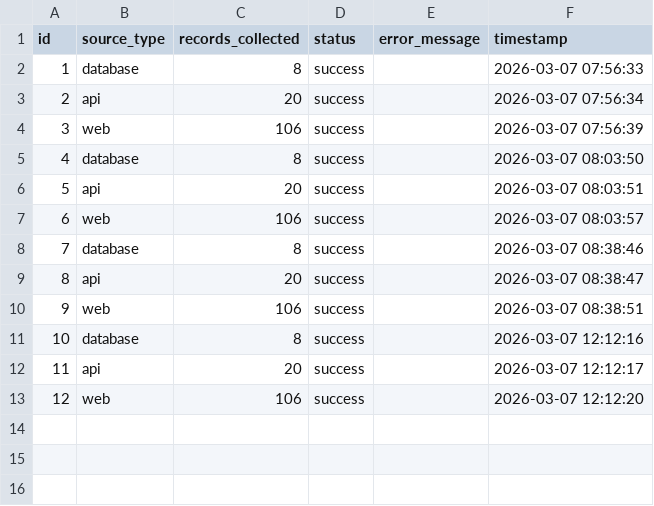
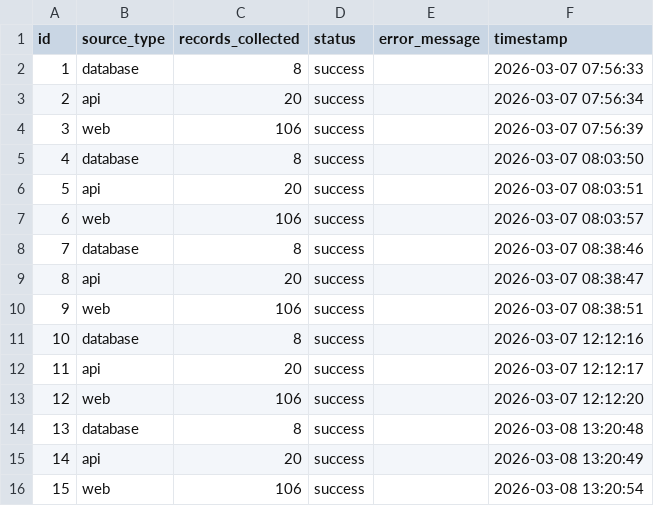
Before and after one commit to Nesma-Osama/Data-Science-Labs, a CSV file: Lab03 - Data Acquisition/notebooks/exports/pipeline_logs.csv, drawn as a sheet.

```diff
--- a/Lab03 - Data Acquisition/notebooks/exports/pipeline_logs.csv
+++ b/Lab03 - Data Acquisition/notebooks/exports/pipeline_logs.csv
@@ -13 +13,4 @@ id,source_type,records_collected,status,error_message,timestamp
 12,web,106,success,,2026-03-07 12:12:20
+13,database,8,success,,2026-03-08 13:20:48
+14,api,20,success,,2026-03-08 13:20:49
+15,web,106,success,,2026-03-08 13:20:54
```
Also changed, not shown: Lab03 - Data Acquisition/notebooks/exports/github_repos.csv, 4 other files.
